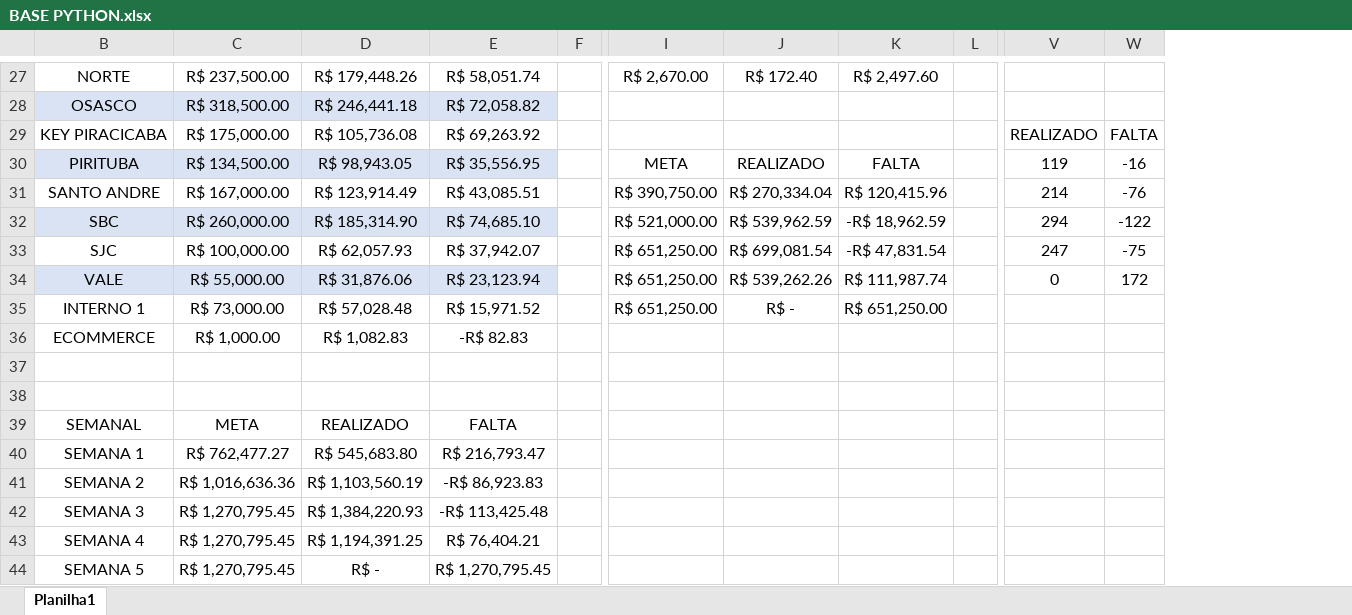
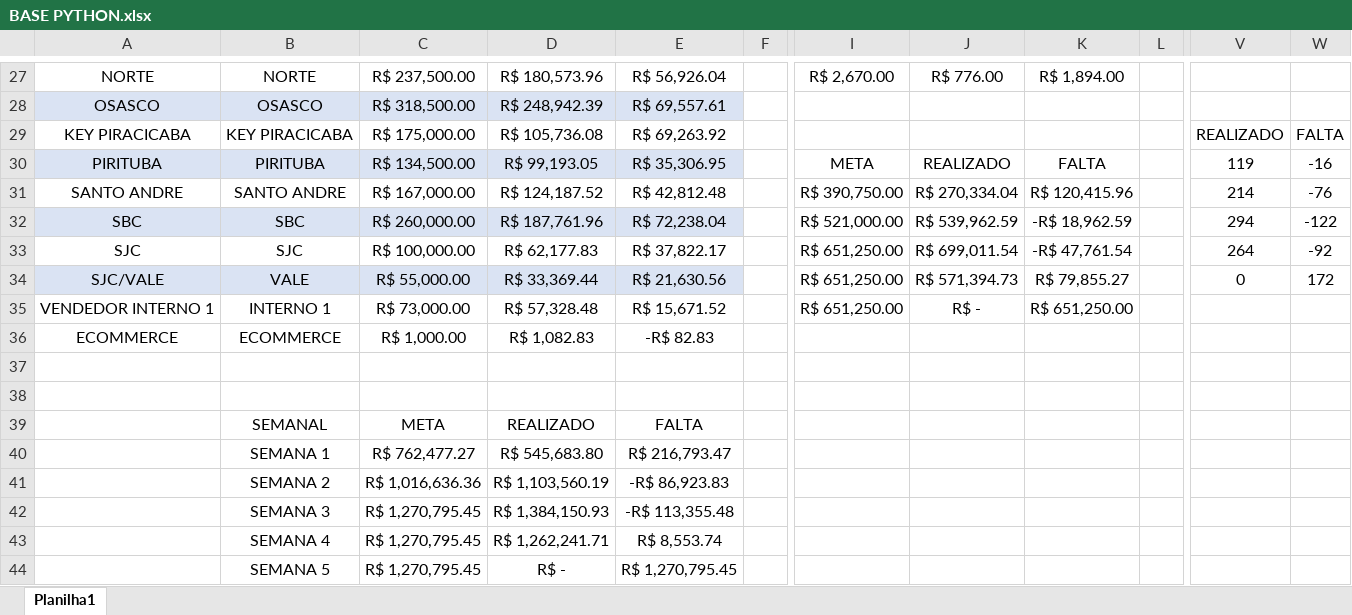
Before and after one commit to JoaoCanhadas/acompanhamento-diario, an Excel workbook: BASE PYTHON.xlsx, sheet Planilha1, drawn as a sheet; only a part is shown, gaps mark what is left out; values as stored, in another font and other column widths than the file's, no borders; conditional formats and table styles not drawn; removed rows and columns are numbered as before the commit, all else as after; the diff covers the shown part only; the diff names each change by its address in the sheet, - before the commit and + after, or states it on an @@ line.

```diff
--- a/BASE PYTHON.xlsx (sheet Planilha1)
+++ b/BASE PYTHON.xlsx (sheet Planilha1)
@@ column A unhidden, rows 27-36: NORTE | OSASCO | KEY PIRACICABA | PIRITUBA | SANTO ANDRE | SBC | SJC | SJC/VALE | VENDEDOR INTERNO 1 | ECOMMERCE @@
-column J, rows 27-35: R$ 172.40 |  |  | REALIZADO | R$ 270,334.04 | R$ 539,962.59 | R$ 699,081.54 | R$ 539,262.26 | R$ -
-column K, rows 27-35: R$ 2,497.60 |  |  | FALTA | R$ 120,415.96 | -R$ 18,962.59 | -R$ 47,831.54 | R$ 111,987.74 | R$ 651,250.00
+column J, rows 27-35: R$ 776.00 |  |  | REALIZADO | R$ 270,334.04 | R$ 539,962.59 | R$ 699,011.54 | R$ 571,394.73 | R$ -
+column K, rows 27-35: R$ 1,894.00 |  |  | FALTA | R$ 120,415.96 | -R$ 18,962.59 | -R$ 47,761.54 | R$ 79,855.27 | R$ 651,250.00
-D27: R$ 179,448.26
+D27: R$ 180,573.96
-E27: R$ 58,051.74
+E27: R$ 56,926.04
-D28: R$ 246,441.18
+D28: R$ 248,942.39
-E28: R$ 72,058.82
+E28: R$ 69,557.61
-D30: R$ 98,943.05
+D30: R$ 99,193.05
-E30: R$ 35,556.95
+E30: R$ 35,306.95
-D31: R$ 123,914.49
+D31: R$ 124,187.52
-E31: R$ 43,085.51
+E31: R$ 42,812.48
-D32: R$ 185,314.90
+D32: R$ 187,761.96
-E32: R$ 74,685.10
+E32: R$ 72,238.04
-D33: R$ 62,057.93
+D33: R$ 62,177.83
-E33: R$ 37,942.07
+E33: R$ 37,822.17
-V33: 247
+V33: 264
-W33: -75
+W33: -92
-D34: R$ 31,876.06
+D34: R$ 33,369.44
-E34: R$ 23,123.94
+E34: R$ 21,630.56
-D35: R$ 57,028.48
+D35: R$ 57,328.48
-E35: R$ 15,971.52
+E35: R$ 15,671.52
-D42: R$ 1,384,220.93
+D42: R$ 1,384,150.93
-E42: -R$ 113,425.48
+E42: -R$ 113,355.48
-D43: R$ 1,194,391.25
+D43: R$ 1,262,241.71
-E43: R$ 76,404.21
+E43: R$ 8,553.74
```
Also changed, not shown: 59 edited cells elsewhere in this sheet.
